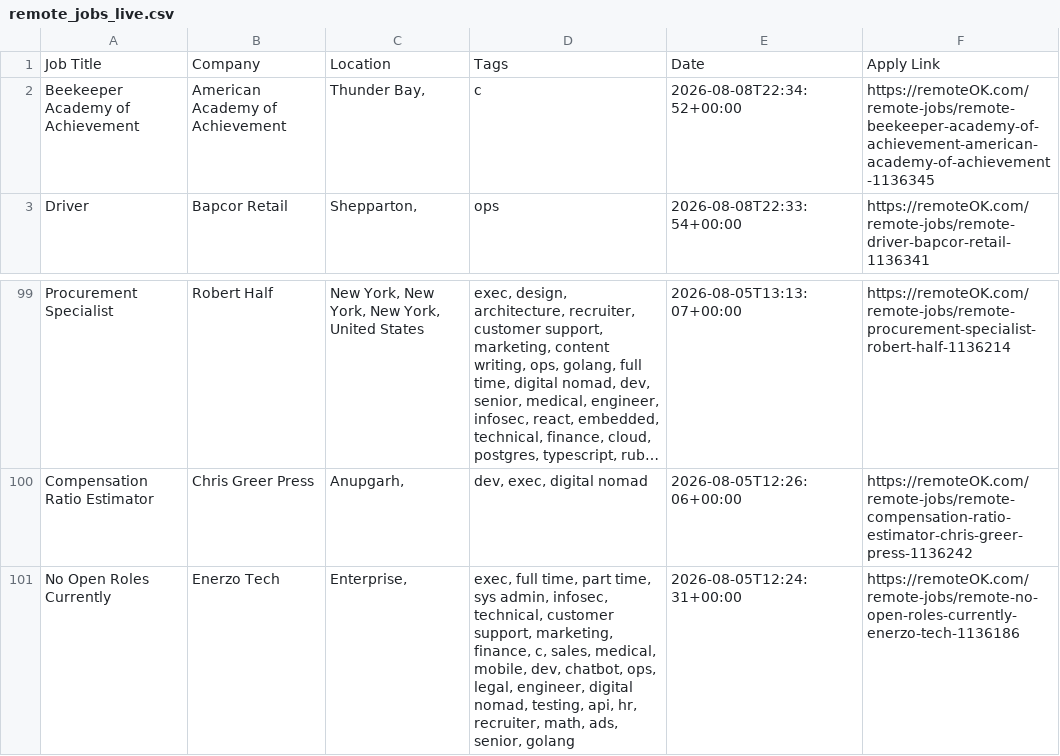
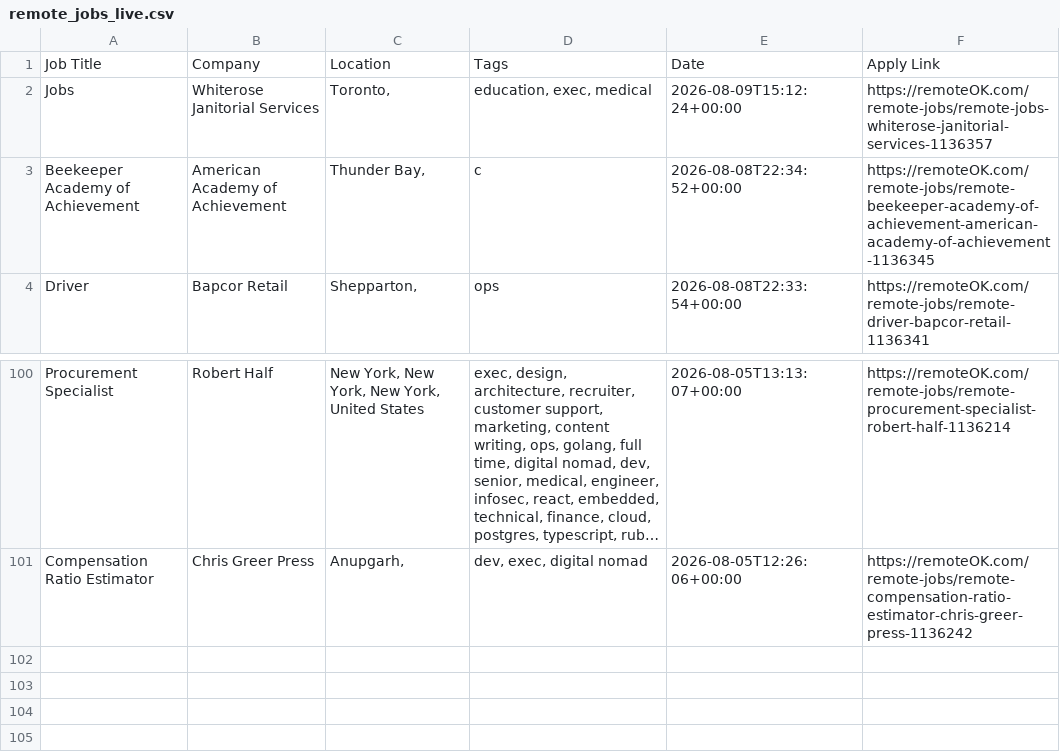
Before and after one commit to naveencoding75/job-market-pulse-2026, a CSV file: public/remote_jobs_live.csv, drawn as a sheet; only a part is shown, gaps mark what is left out; long unchanged cells end in …; removed rows and columns are numbered as before the commit, all else as after; the diff names each change by its address in the sheet, - before the commit and + after, or states it on an @@ line.

```diff
--- a/public/remote_jobs_live.csv
+++ b/public/remote_jobs_live.csv
+row 2: Jobs | Whiterose Janitorial Services | Toronto, | education, exec, medical | 2026-08-09T15:12:24+00:00 | https://remoteOK.com/remote-jobs/remote-jobs-whiterose-janitorial-services-1136357
-row 101: No Open Roles Currently | Enerzo Tech | Enterprise, | exec, full time, part time, sys admin, infosec, technical, customer support, marketing, finance, c, sales, medical, mobile, dev, chatbot, ops, legal, engineer, digital nomad, testing, api, hr, recruiter, math, ads, senior, golang | 2026-08-05T12:24:31+00:00 | https://remoteOK.com/remote-jobs/remote-no-open-roles-currently-enerzo-tech-1136186
```
